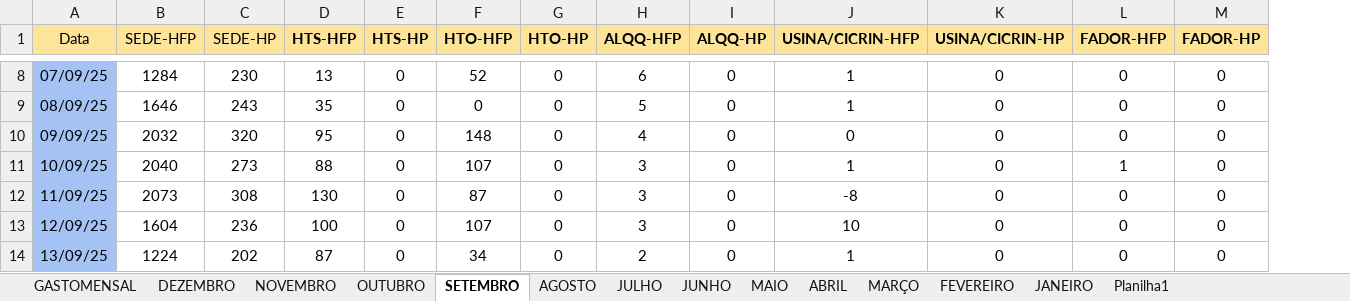
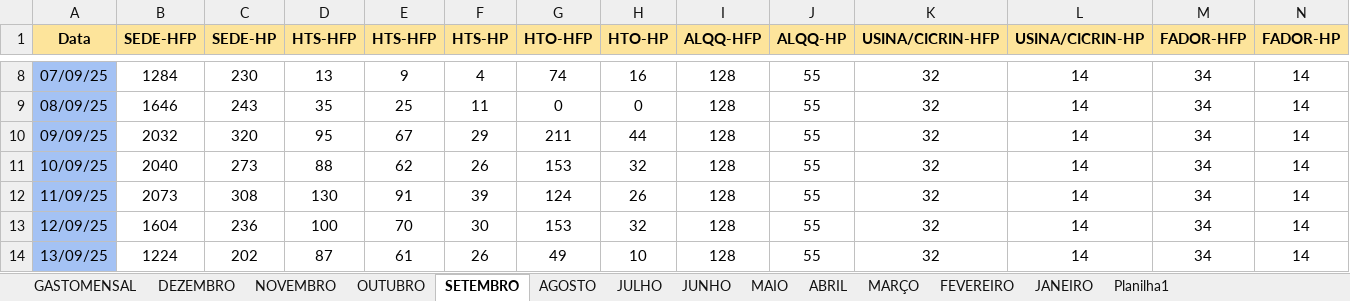
Before and after one commit to MarquezziniBL/Dashboardenergia, an Excel workbook: medicao_energia_2025.xlsx, sheet SETEMBRO, drawn as a sheet; only a part is shown, gaps mark what is left out; values as stored, in another font and other column widths than the file's, no borders; addresses are those after the commit; the diff covers the shown part only; the diff names each change by its address in the sheet, - before the commit and + after, or states it on an @@ line.

```diff
--- a/medicao_energia_2025.xlsx (sheet SETEMBRO)
+++ b/medicao_energia_2025.xlsx (sheet SETEMBRO)
+column E (HTS-HFP), rows 8-14: 9 | 25 | 67 | 62 | 91 | 70 | 61
-A1:C1 bold: off
+A1:C1 bold: on
-F8 (HTS-HP): 0
+F8 (HTS-HP): 4
-G8 (HTO-HFP): 52
+G8 (HTO-HFP): 74
-H8 (HTO-HP): 0
+H8 (HTO-HP): 16
-I8 (ALQQ-HFP): 6
+I8 (ALQQ-HFP): 128
-J8:J14 (ALQQ-HP): 0
+J8:J14 (ALQQ-HP): 55
-K8:K9 (USINA/CICRIN-HFP): 1
+K8:K9 (USINA/CICRIN-HFP): 32
-L8:L14 (USINA/CICRIN-HP): 0
+L8:L14 (USINA/CICRIN-HP): 14
-M8:M10 (FADOR-HFP): 0
+M8:M10 (FADOR-HFP): 34
-N8:N14 (FADOR-HP): 0
+N8:N14 (FADOR-HP): 14
-F9 (HTS-HP): 0
+F9 (HTS-HP): 11
-I9 (ALQQ-HFP): 5
+I9 (ALQQ-HFP): 128
-F10 (HTS-HP): 0
+F10 (HTS-HP): 29
-G10 (HTO-HFP): 148
+G10 (HTO-HFP): 211
-H10 (HTO-HP): 0
+H10 (HTO-HP): 44
-I10 (ALQQ-HFP): 4
+I10 (ALQQ-HFP): 128
-K10 (USINA/CICRIN-HFP): 0
+K10 (USINA/CICRIN-HFP): 32
-F11 (HTS-HP): 0
+F11 (HTS-HP): 26
-G11 (HTO-HFP): 107
+G11 (HTO-HFP): 153
-H11 (HTO-HP): 0
+H11 (HTO-HP): 32
-I11:I13 (ALQQ-HFP): 3
+I11:I13 (ALQQ-HFP): 128
-K11 (USINA/CICRIN-HFP): 1
+K11 (USINA/CICRIN-HFP): 32
-M11 (FADOR-HFP): 1
+M11 (FADOR-HFP): 34
-F12 (HTS-HP): 0
+F12 (HTS-HP): 39
-G12 (HTO-HFP): 87
+G12 (HTO-HFP): 124
-H12 (HTO-HP): 0
+H12 (HTO-HP): 26
-K12 (USINA/CICRIN-HFP): -8
+K12 (USINA/CICRIN-HFP): 32
-M12:M14 (FADOR-HFP): 0
+M12:M14 (FADOR-HFP): 34
-F13 (HTS-HP): 0
+F13 (HTS-HP): 30
-G13 (HTO-HFP): 107
+G13 (HTO-HFP): 153
-H13 (HTO-HP): 0
+H13 (HTO-HP): 32
-K13 (USINA/CICRIN-HFP): 10
+K13 (USINA/CICRIN-HFP): 32
-F14 (HTS-HP): 0
+F14 (HTS-HP): 26
-G14 (HTO-HFP): 34
+G14 (HTO-HFP): 49
-H14 (HTO-HP): 0
+H14 (HTO-HP): 10
-I14 (ALQQ-HFP): 2
+I14 (ALQQ-HFP): 128
-K14 (USINA/CICRIN-HFP): 1
+K14 (USINA/CICRIN-HFP): 32
```
Also changed, not shown: 195 edited cells elsewhere in this sheet, sheet GASTOMENSAL, formulas that keep their value.
